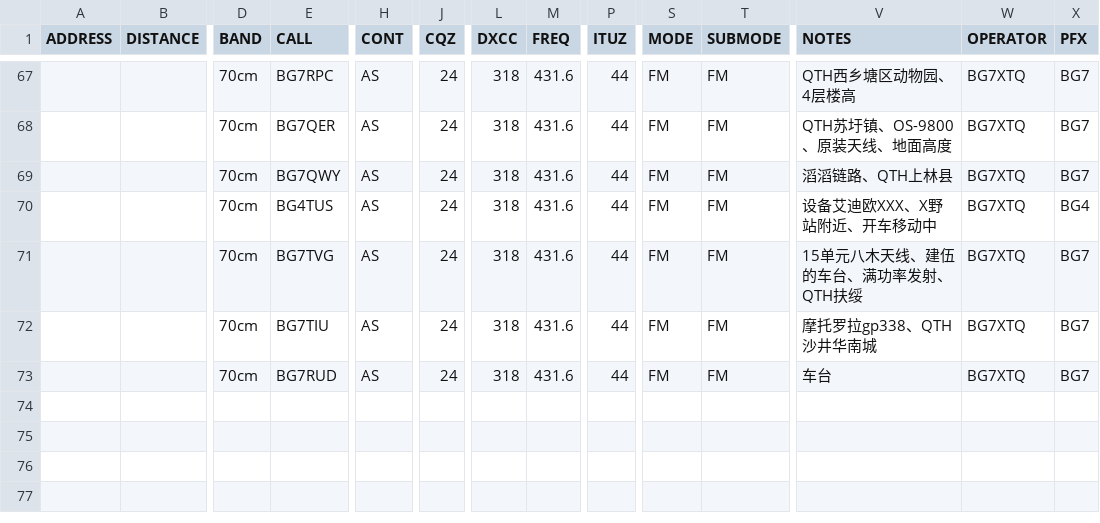
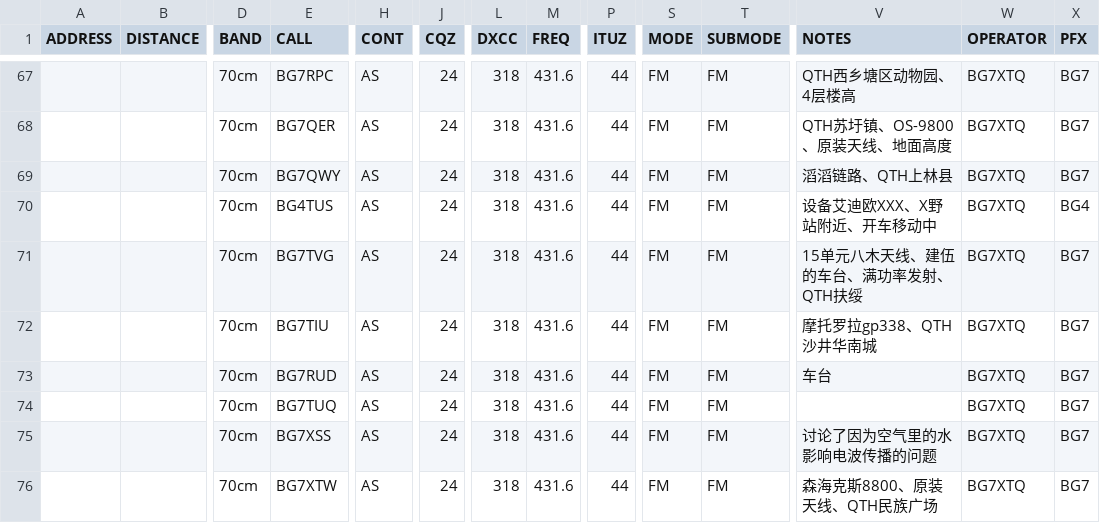
Before and after one commit to mike2718/logbook, a CSV file: BG7XTQ.utf8.csv, drawn as a sheet; only a part is shown, gaps mark what is left out; rows hold the shown columns only; the diff names each change by its address in the sheet, - before the commit and + after, or states it on an @@ line.

```diff
--- a/BG7XTQ.utf8.csv
+++ b/BG7XTQ.utf8.csv
+row 74:  |  | 70cm | BG7TUQ | AS | 24 | 318 | 431.6 | 44 | FM | FM |  | BG7XTQ | BG7
+row 75:  |  | 70cm | BG7XSS | AS | 24 | 318 | 431.6 | 44 | FM | FM | 讨论了因为空气里的水影响电波传播的问题 | BG7XTQ | BG7
+row 76:  |  | 70cm | BG7XTW | AS | 24 | 318 | 431.6 | 44 | FM | FM | 森海克斯8800、原装天线、QTH民族广场 | BG7XTQ | BG7
```
Also changed, not shown: BG7XTQ.CSV, 3 other files.
